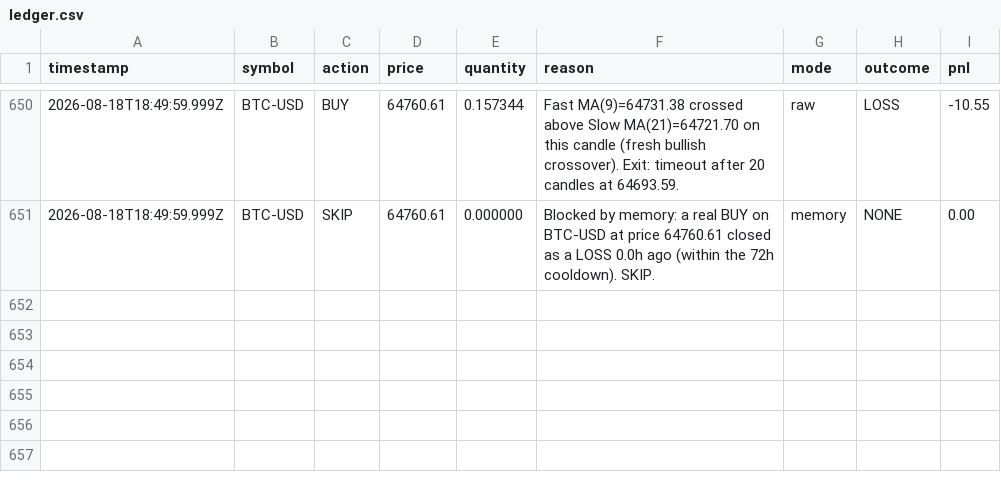
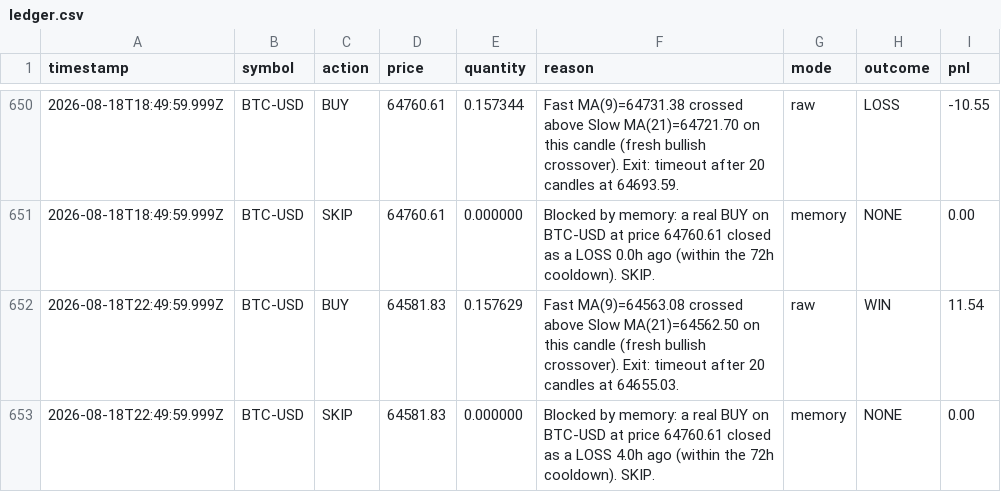
Before and after one commit to ahmadtarawiah1-lang/forex-hermes, a CSV file: paper-trading-bot/data/ledger.csv, drawn as a sheet; only a part is shown, gaps mark what is left out; the diff names each change by its address in the sheet, - before the commit and + after, or states it on an @@ line.

```diff
--- a/paper-trading-bot/data/ledger.csv
+++ b/paper-trading-bot/data/ledger.csv
+row 652: 2026-08-18T22:49:59.999Z | BTC-USD | BUY | 64581.83 | 0.157629 | Fast MA(9)=64563.08 crossed above Slow MA(21)=64562.50 on this candle (fresh bullish crossover). Exit: timeout after 20 candles at 64655.03. | raw | WIN | 11.54
+row 653: 2026-08-18T22:49:59.999Z | BTC-USD | SKIP | 64581.83 | 0.000000 | Blocked by memory: a real BUY on BTC-USD at price 64760.61 closed as a LOSS 4.0h ago (within the 72h cooldown). SKIP. | memory | NONE | 0.00
```
